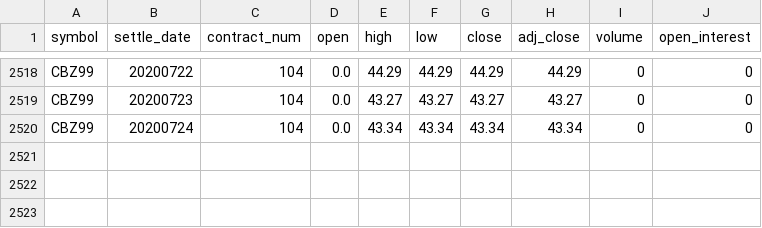
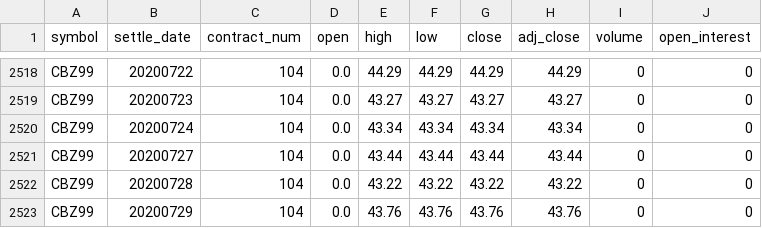
Before and after one commit to bgithub1/dashgrid, a CSV file: dashgrid/df_cash_futures_CB.csv, drawn as a sheet; only a part is shown, gaps mark what is left out.

```diff
--- a/dashgrid/df_cash_futures_CB.csv
+++ b/dashgrid/df_cash_futures_CB.csv
@@ -2520 +2520,4 @@ CBZ99,20200723,104,0.0,43.27,43.27,43.27,43.27,0,0
 CBZ99,20200724,104,0.0,43.34,43.34,43.34,43.34,0,0
+CBZ99,20200727,104,0.0,43.44,43.44,43.44,43.44,0,0
+CBZ99,20200728,104,0.0,43.22,43.22,43.22,43.22,0,0
+CBZ99,20200729,104,0.0,43.76,43.76,43.76,43.76,0,0
```
Also changed, not shown: dashgrid/df_cash_futures_ES.csv, dashgrid/df_iv_skew_CB.csv, 9 other files.
